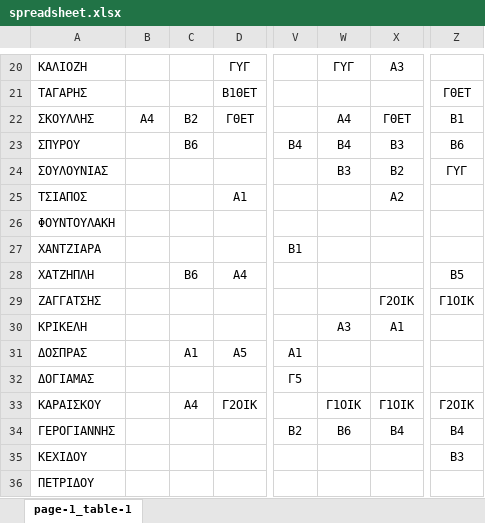
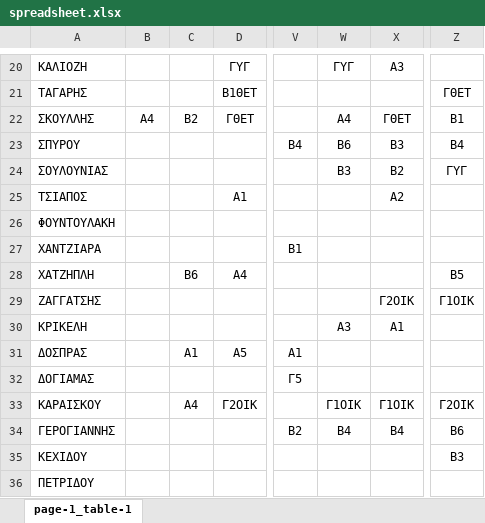
Before and after one commit to c0deGIO/programma3lyk, an Excel workbook: Assets/spreadsheet.xlsx, sheet page-1_table-1, drawn as a sheet; only a part is shown, gaps mark what is left out; values as stored, in another font and other column widths than the file's, no borders; the diff names each change by its address in the sheet, - before the commit and + after, or states it on an @@ line.

Commit message:
Add files via upload

```diff
--- a/Assets/spreadsheet.xlsx (sheet page-1_table-1)
+++ b/Assets/spreadsheet.xlsx (sheet page-1_table-1)
-C23: Β6
+C23: (empty)
-W23: Β4
+W23: Β6
-Z23: Β6
+Z23: Β4
-W34: Β6
+W34: Β4
-Z34: Β4
+Z34: Β6
```
